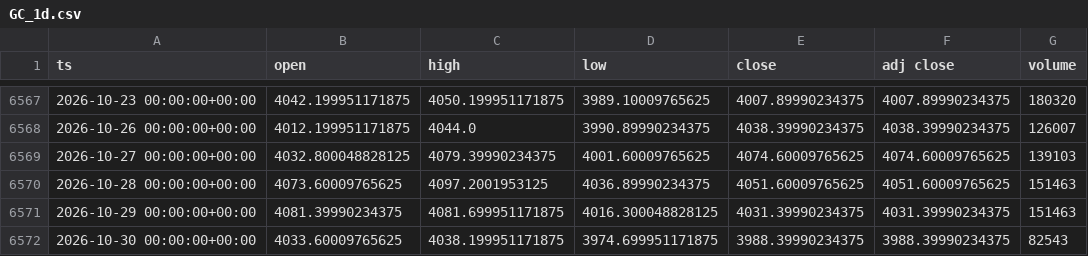
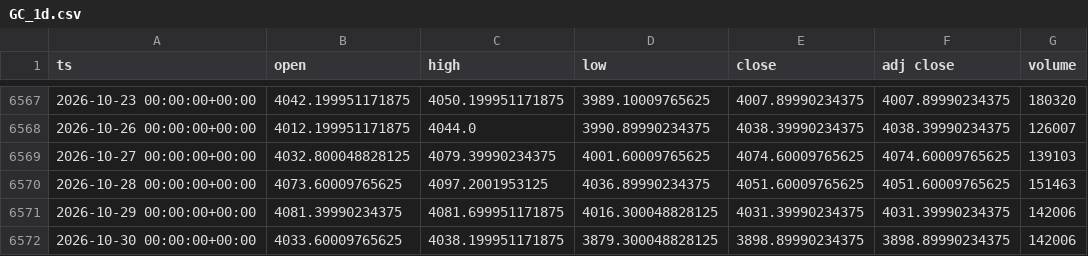
Before and after one commit to dayfartrade/north, a CSV file: data/gc/GC_1d.csv, drawn as a sheet; only a part is shown, gaps mark what is left out.

```diff
--- a/data/gc/GC_1d.csv
+++ b/data/gc/GC_1d.csv
@@ -6570,3 +6570,3 @@ ts,open,high,low,close,adj close,volume
 2026-10-28 00:00:00+00:00,4073.60009765625,4097.2001953125,4036.89990234375,4051.60009765625,4051.60009765625,151463
-2026-10-29 00:00:00+00:00,4081.39990234375,4081.699951171875,4016.300048828125,4031.39990234375,4031.39990234375,151463
-2026-10-30 00:00:00+00:00,4033.60009765625,4038.199951171875,3974.699951171875,3988.39990234375,3988.39990234375,82543
+2026-10-29 00:00:00+00:00,4081.39990234375,4081.699951171875,4016.300048828125,4031.39990234375,4031.39990234375,142006
+2026-10-30 00:00:00+00:00,4033.60009765625,4038.199951171875,3879.300048828125,3898.89990234375,3898.89990234375,142006
```
